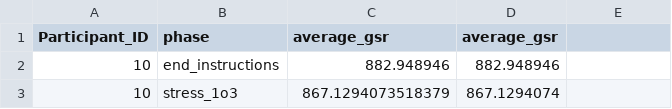
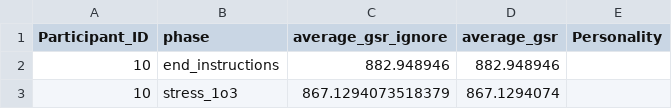
Before and after one commit to DiarKarim/LH_Project, a CSV file: PythonCodes/gsr_4_test.csv, drawn as a sheet; only a part is shown; the diff names each change by its address in the sheet, - before the commit and + after, or states it on an @@ line.

```diff
--- a/PythonCodes/gsr_4_test.csv
+++ b/PythonCodes/gsr_4_test.csv
-C1: average_gsr
+C1: average_gsr_ignore
-E1: (empty)
+E1: Personality
```
Also changed, not shown: 2 other files.
